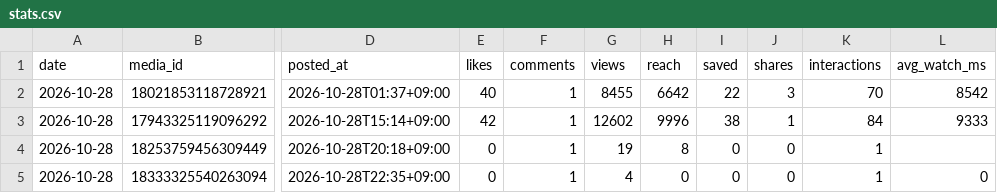
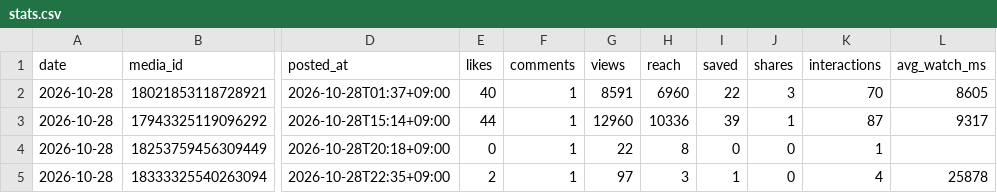
Before and after one commit to rikutonbo318-ctrl/TOWA, a CSV file: instagram/stats.csv, drawn as a sheet; only a part is shown, gaps mark what is left out; the diff names each change by its address in the sheet, - before the commit and + after, or states it on an @@ line.

```diff
--- a/instagram/stats.csv
+++ b/instagram/stats.csv
-G2 (views): 8455
+G2 (views): 8591
-H2 (reach): 6642
+H2 (reach): 6960
-L2 (avg_watch_ms): 8542
+L2 (avg_watch_ms): 8605
-E3 (likes): 42
+E3 (likes): 44
-G3 (views): 12602
+G3 (views): 12960
-H3 (reach): 9996
+H3 (reach): 10336
-I3 (saved): 38
+I3 (saved): 39
-K3 (interactions): 84
+K3 (interactions): 87
-L3 (avg_watch_ms): 9333
+L3 (avg_watch_ms): 9317
-G4 (views): 19
+G4 (views): 22
-E5 (likes): 0
+E5 (likes): 2
-G5 (views): 4
+G5 (views): 97
-H5 (reach): 0
+H5 (reach): 3
-I5 (saved): 0
+I5 (saved): 1
-K5 (interactions): 1
+K5 (interactions): 4
-L5 (avg_watch_ms): 0
+L5 (avg_watch_ms): 25878
```
Also changed, not shown: 3 other files.
